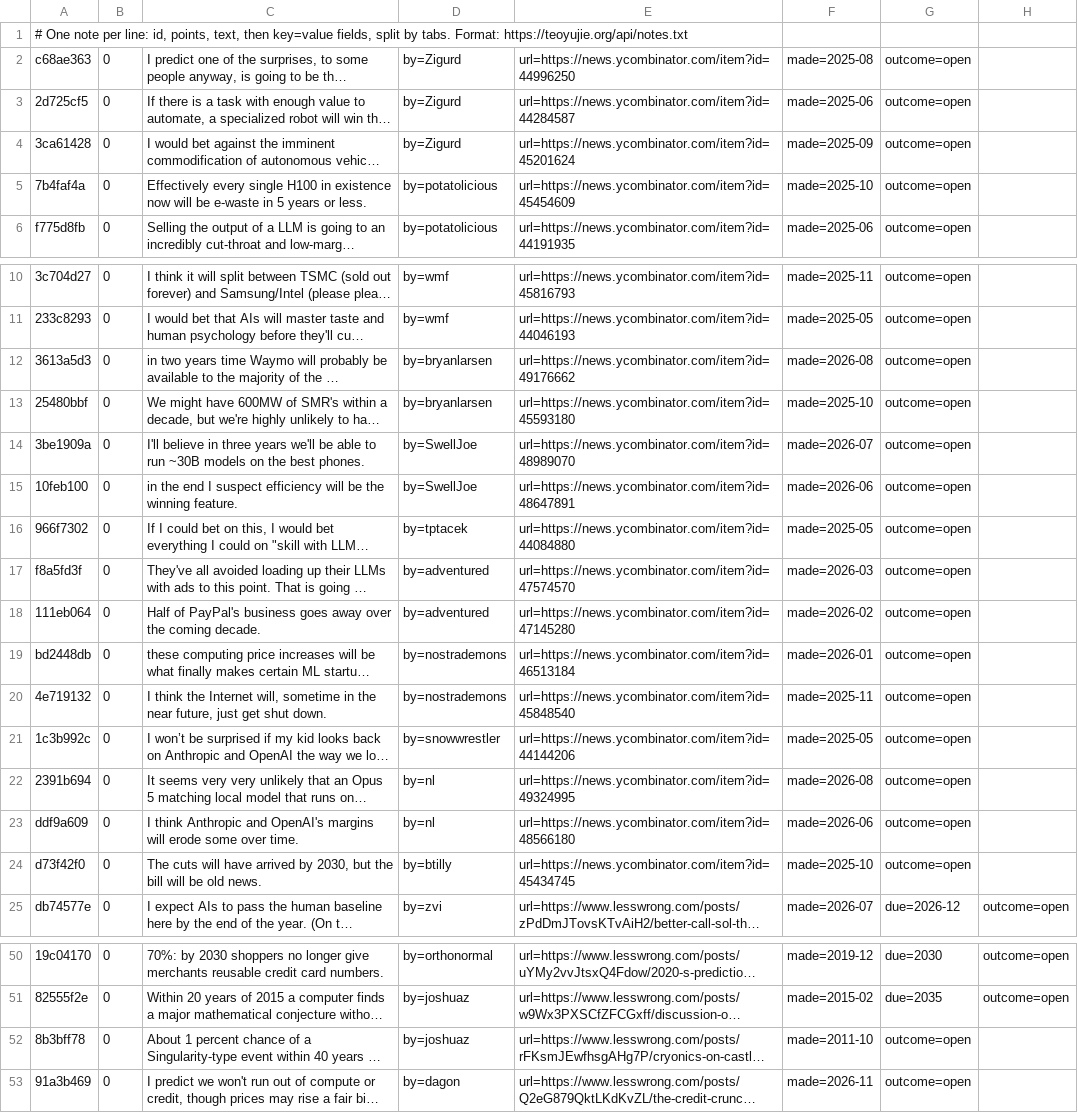
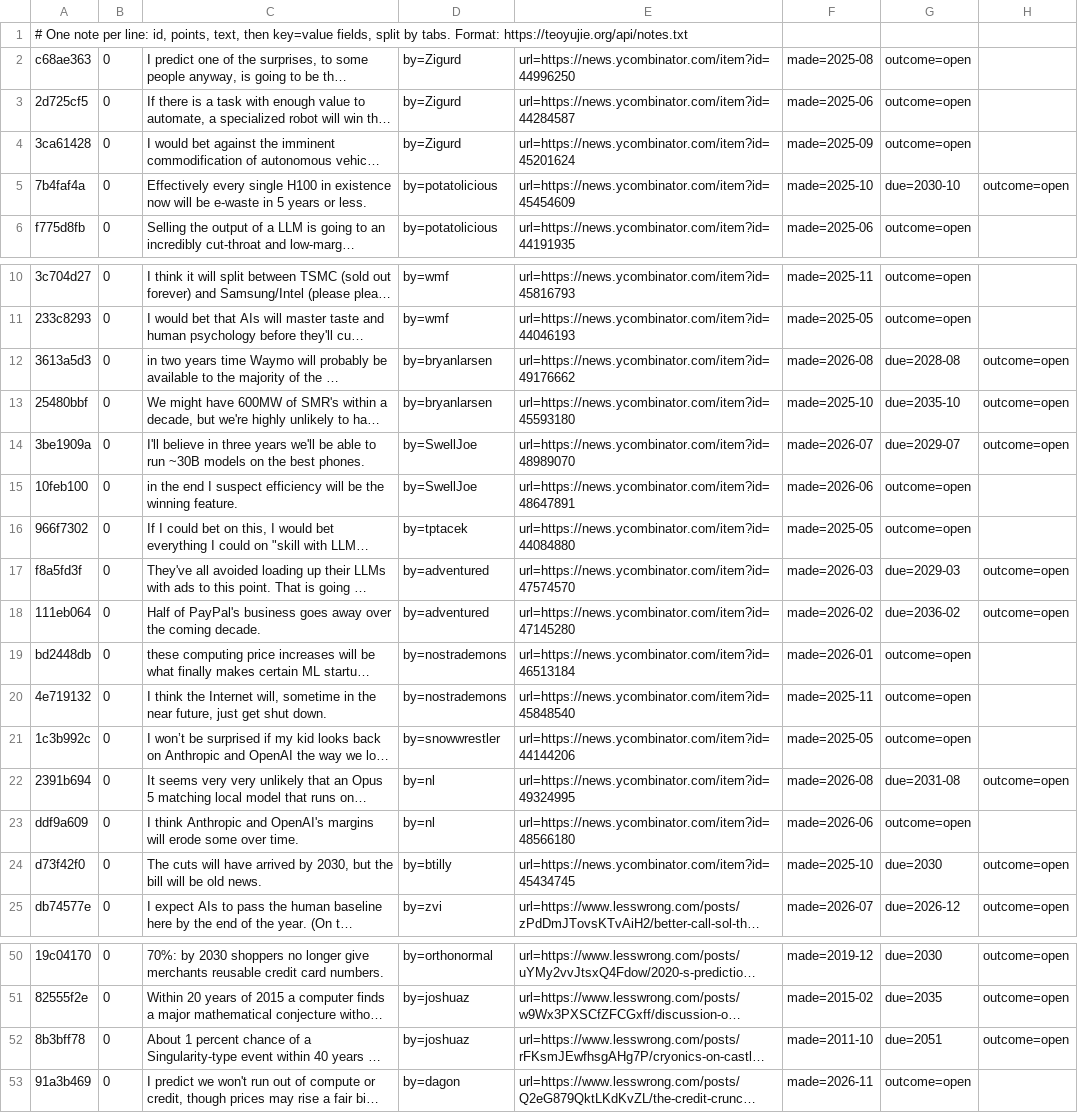
Before and after one commit to yujieteo/site, a TSV file: notes/forecasts.tsv, drawn as a sheet; only a part is shown, gaps mark what is left out; long unchanged cells end in …; the diff names each change by its address in the sheet, - before the commit and + after, or states it on an @@ line.

```diff
--- a/notes/forecasts.tsv
+++ b/notes/forecasts.tsv
-G5: outcome=open
+G5: due=2030-10
-H5: (empty)
+H5: outcome=open
-G12: outcome=open
+G12: due=2028-08
-H12:H14: (empty)
+H12:H14: outcome=open
-G13: outcome=open
+G13: due=2035-10
-G14: outcome=open
+G14: due=2029-07
-G17: outcome=open
+G17: due=2029-03
-H17:H18: (empty)
+H17:H18: outcome=open
-G18: outcome=open
+G18: due=2036-02
-G22: outcome=open
+G22: due=2031-08
-H22: (empty)
+H22: outcome=open
-G24: outcome=open
+G24: due=2030
-H24: (empty)
+H24: outcome=open
-G52: outcome=open
+G52: due=2051
-H52: (empty)
+H52: outcome=open
```
Also changed, not shown: notes/products.tsv.
